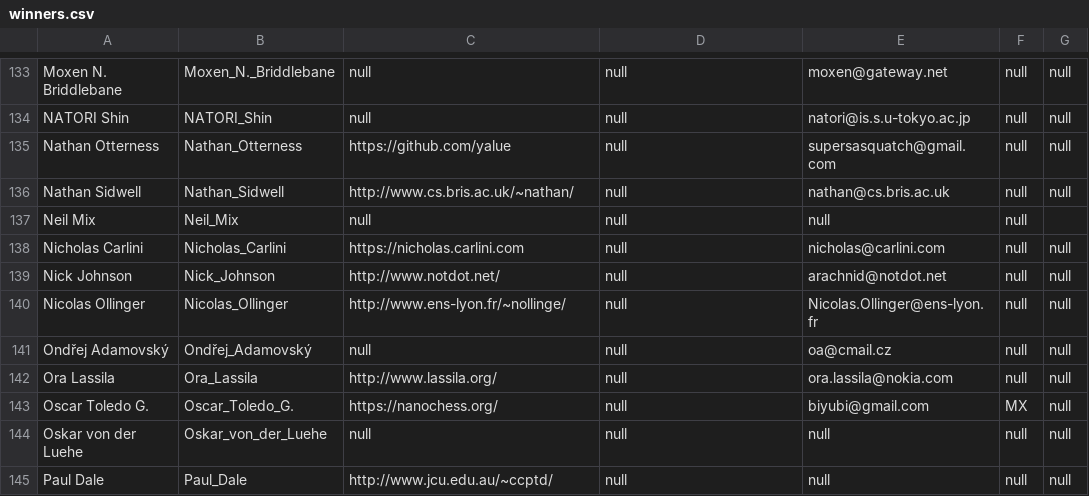
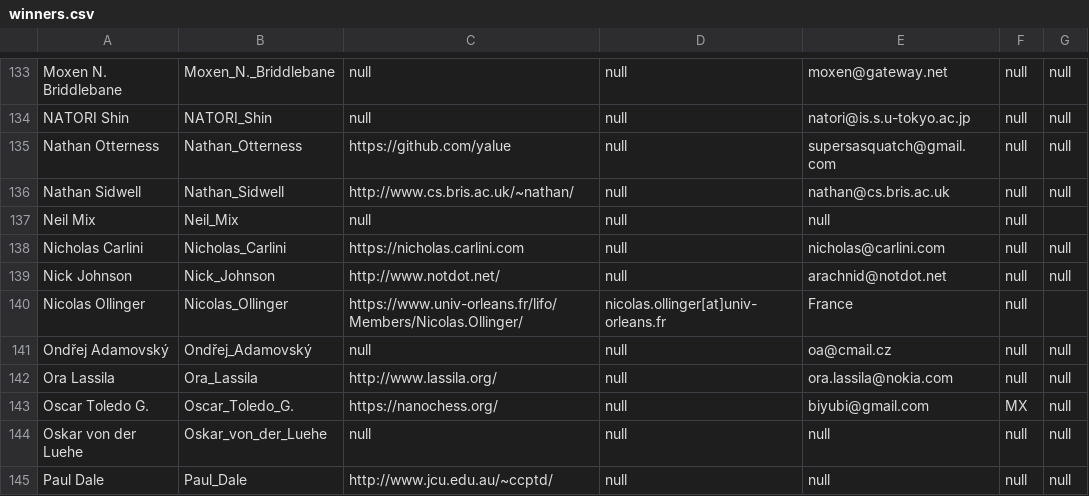
Before and after one commit to ioccc-src/winner, a CSV file: tmp/winners.csv, drawn as a sheet; only a part is shown, gaps mark what is left out.

Commit message:
URL and format fixes in 2001/ollinger

```diff
--- a/tmp/winners.csv
+++ b/tmp/winners.csv
@@ -139,3 +139,3 @@ Nicholas Carlini,Nicholas_Carlini,https://nicholas.carlini.com,null,nicholas@car
 Nick Johnson,Nick_Johnson,http://www.notdot.net/,null,arachnid@notdot.net,null,null
-Nicolas Ollinger,Nicolas_Ollinger,http://www.ens-lyon.fr/~nollinge/,null,Nicolas.Ollinger@ens-lyon.fr,null,null
+Nicolas Ollinger,Nicolas_Ollinger,https://www.univ-orleans.fr/lifo/Members/Nicolas.Ollinger/,nicolas.ollinger[at]univ-orleans.fr,France,null
 Ondřej Adamovský,Ondřej_Adamovský,null,null,oa@cmail.cz,null,null
```
Also changed, not shown: 2 other files.
